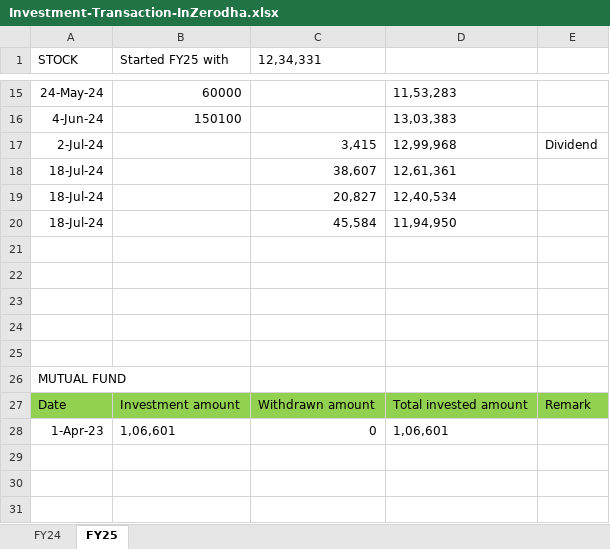
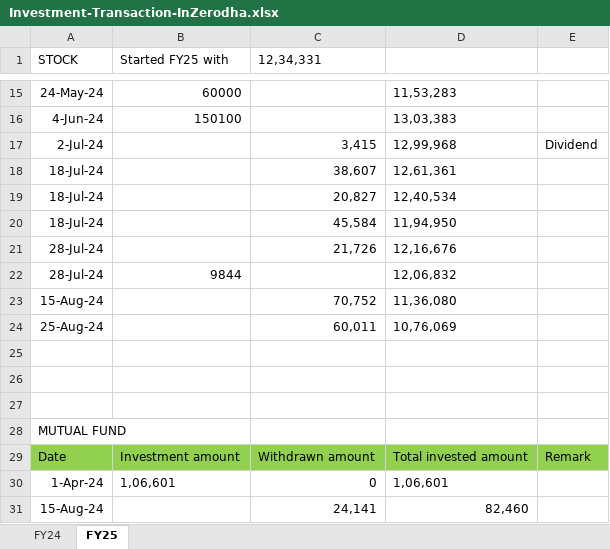
Before and after one commit to geekcomscience/Technologies-GITHUB, an Excel workbook: OTHERS/Investment/StockMarket/Investment-Transaction-InZerodha.xlsx, sheet FY25, drawn as a sheet; only a part is shown, gaps mark what is left out; values as stored, in another font and other column widths than the file's, no borders; addresses are those after the commit; the diff names each change by its address in the sheet, - before the commit and + after, or states it on an @@ line.

```diff
--- a/OTHERS/Investment/StockMarket/Investment-Transaction-InZerodha.xlsx (sheet FY25)
+++ b/OTHERS/Investment/StockMarket/Investment-Transaction-InZerodha.xlsx (sheet FY25)
-row 21: (empty)
+row 21: 28-Jul-24 |  | 21,726 | 12,16,676
-row 22: (empty)
+row 22: 28-Jul-24 | 9844 |  | 12,06,832
+row 23: 15-Aug-24 |  | 70,752 | 11,36,080
+row 24: 25-Aug-24 |  | 60,011 | 10,76,069
-A30 (STOCK): 1-Apr-23
+A30 (STOCK): 1-Apr-24
+row 31: 15-Aug-24 |  | 24,141 | 82,460
```
Also changed, not shown: 39 other files.
